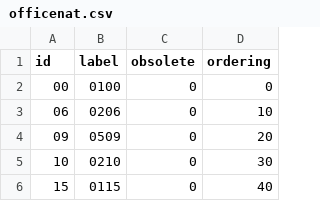
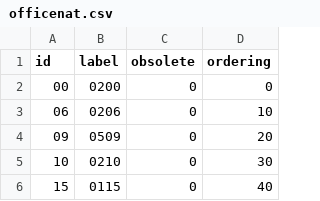
Before and after one commit to athento/athento-nx-administrative-doctypes, a CSV file: src/main/resources/data/vocabularies/officenat.csv, drawn as a sheet; only a part is shown.

Commit message:
AT-1647 - Modifications in OPD and Transfer Request. New metadata, new layouts, and WF filtering for Validacion WF. Included fix in officenat

```diff
--- a/src/main/resources/data/vocabularies/officenat.csv
+++ b/src/main/resources/data/vocabularies/officenat.csv
@@ -1,3 +1,3 @@
 "id","label","obsolete","ordering"
-"00","0100","0","0"
+"00","0200","0","0"
 "06","0206","0","10"
```
Also changed, not shown: 12 other files.
